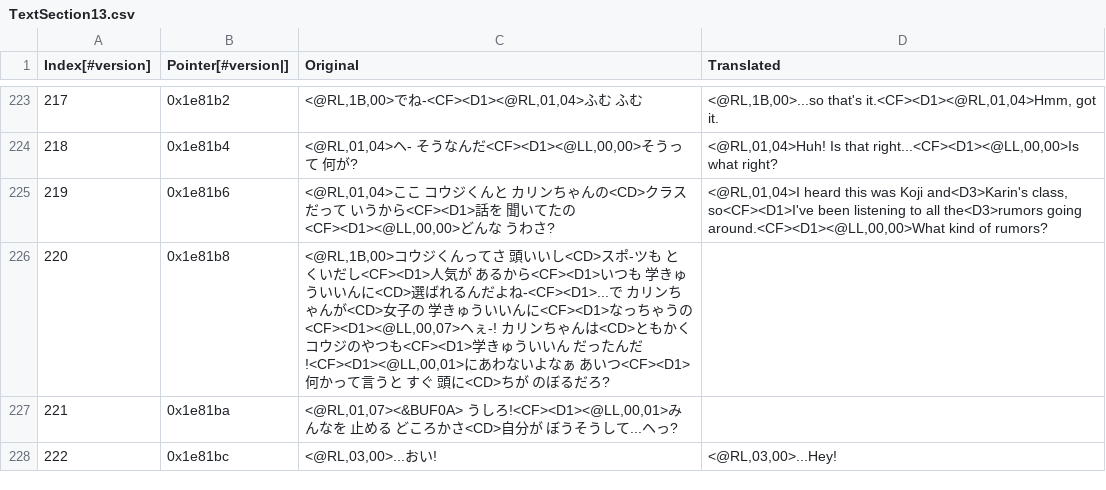
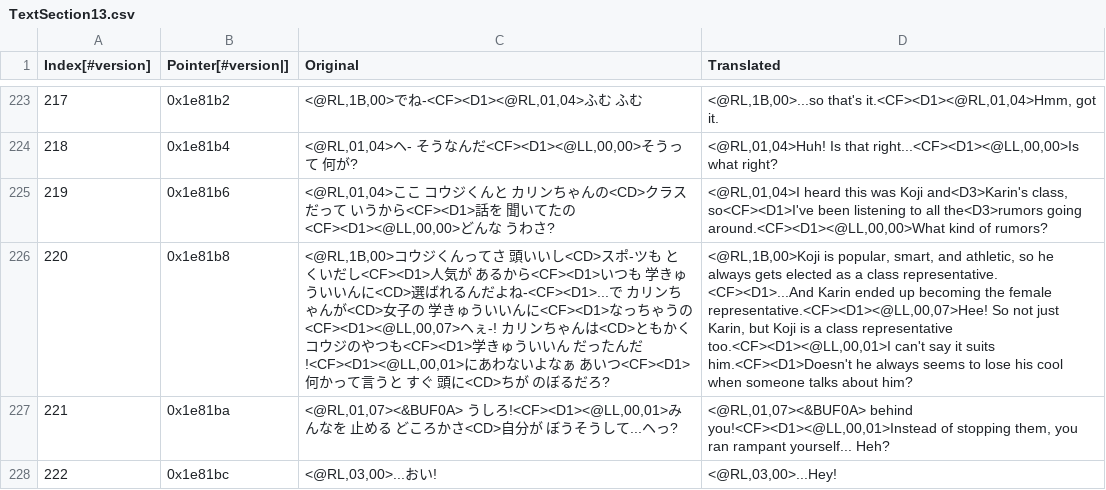
Before and after one commit to Medabots/medarot3, a CSV file: text/dialog/TextSection13.csv, drawn as a sheet; only a part is shown, gaps mark what is left out; the diff covers the shown part only; the diff names each change by its address in the sheet, - before the commit and + after, or states it on an @@ line.

Commit message:
Update text

```diff
--- a/text/dialog/TextSection13.csv
+++ b/text/dialog/TextSection13.csv
-D226 (Translated): (empty)
+D226 (Translated): <@RL,1B,00>Koji is popular, smart, and athletic, so he always gets elected as a class representative. <CF><D1>...And Karin ended up becoming the female representative.<CF><D1><@LL,00,07>Hee! So not just Karin, but Koji is a class representative too.<CF><D1><@LL,00,01>I can't say it suits him.<CF><D1>Doesn't he always seems to lose his cool when someone talks about him?
-D227 (Translated): (empty)
+D227 (Translated): <@RL,01,07><&BUF0A> behind you!<CF><D1><@LL,00,01>Instead of stopping them, you ran rampant yourself... Heh?
```
Also changed, not shown: 12 edited cells elsewhere in this file, text/dialog/TextSection00.csv, text/dialog/TextSection01.csv, 3 other files.
